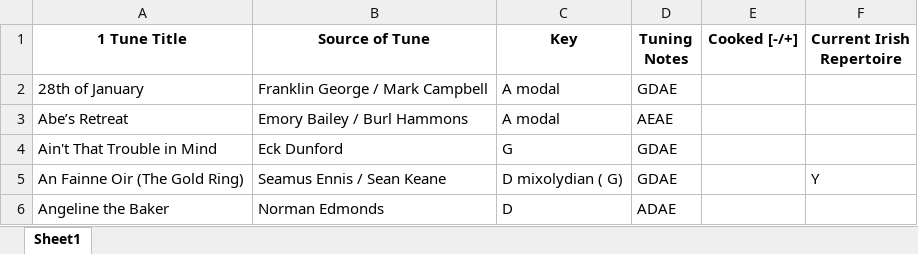
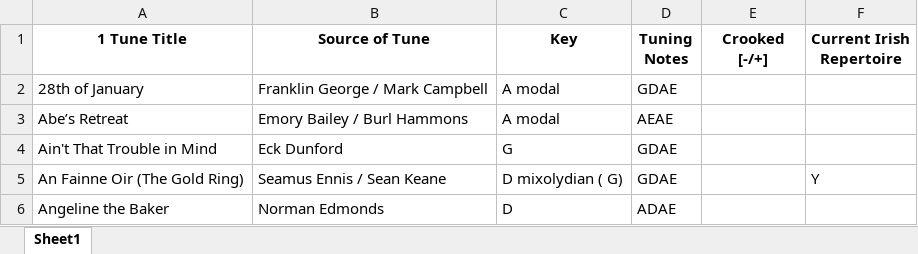
Before and after one commit to sdf5y/Oldtime-Fiddle-Repertoire, an Excel workbook: Collection of Fiddle Tunes.xlsx, sheet Sheet1, drawn as a sheet; only a part is shown; values as stored, in another font and other column widths than the file's, no borders; the diff names each change by its address in the sheet, - before the commit and + after, or states it on an @@ line.

Commit message:
Add files via upload
typo fix

```diff
--- a/Collection of Fiddle Tunes.xlsx (sheet Sheet1)
+++ b/Collection of Fiddle Tunes.xlsx (sheet Sheet1)
-E1: Cooked [-/+]
+E1: Crooked [-/+]
```
